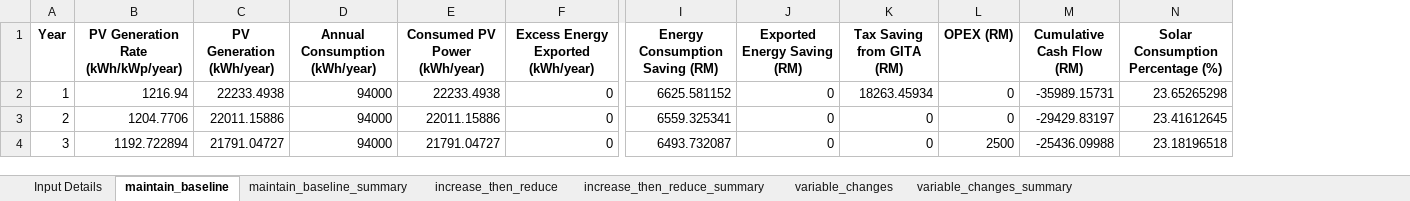
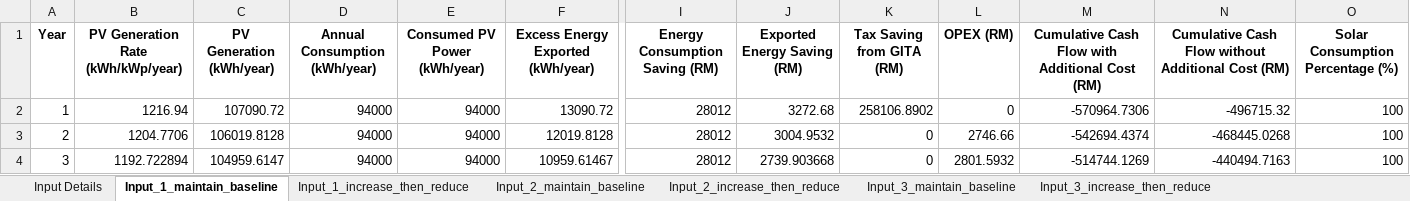
Before and after one commit to Afiq6161/solar-financial-model, an Excel workbook: solar_financial_model_scenarios_results.xlsx, sheet Input_1_maintain_baseline, drawn as a sheet; only a part is shown, gaps mark what is left out; values as stored, in another font and other column widths than the file's, no borders; removed rows and columns are numbered as before the commit, all else as after; the diff covers the shown part only; the diff names each change by its address in the sheet, - before the commit and + after, or states it on an @@ line.

Commit message:
1. Refactored SolarFinancialModel.py: - Switched to numpy_financial for IRR calculation. - Added separate IRR and payback period calculations for scenarios with and without additional costs. - Improved payback period precision to use floating-point values. - Enhanced modularity for scenario iteration and results generation.
2. Add README with detailed instructions on using the Solar Financial Model Calculator

```diff
--- a/solar_financial_model_scenarios_results.xlsx (sheet Input_1_maintain_baseline)
+++ b/solar_financial_model_scenarios_results.xlsx (sheet Input_1_maintain_baseline)
-sheet tab: maintain_baseline
+sheet tab: Input_1_maintain_baseline
-sheet tab: maintain_baseline_summary
+sheet tab: Input_1_increase_then_reduce
-sheet tab: increase_then_reduce
+sheet tab: Input_2_maintain_baseline
-sheet tab: increase_then_reduce_summary
+sheet tab: Input_2_increase_then_reduce
-sheet tab: variable_changes
+sheet tab: Input_3_maintain_baseline
-sheet tab: variable_changes_summary
+sheet tab: Input_3_increase_then_reduce
-column M (Cumulative Cash Flow (RM)), rows 2-4: -35989.15731 | -29429.83197 | -25436.09988
+column M, rows 1-4: Cumulative Cash Flow with Additional Cost (RM) | -570964.7306 | -542694.4374 | -514744.1269
+column N, rows 1-4: Cumulative Cash Flow without Additional Cost (RM) | -496715.32 | -468445.0268 | -440494.7163
-C2 (PV Generation (kWh/year)): 22233.4938
+C2 (PV Generation (kWh/year)): 107090.72
-E2 (Consumed PV Power (kWh/year)): 22233.4938
+E2 (Consumed PV Power (kWh/year)): 94000
-F2: 0
+F2: 13090.72
-I2 (Energy Consumption Saving (RM)): 6625.581152
+I2 (Energy Consumption Saving (RM)): 28012
-J2 (Exported Energy Saving (RM)): 0
+J2 (Exported Energy Saving (RM)): 3272.68
-K2 (Tax Saving from GITA (RM)): 18263.45934
+K2 (Tax Saving from GITA (RM)): 258106.8902
-O2 (Solar Consumption Percentage (%)): 23.65265298
+O2 (Solar Consumption Percentage (%)): 100
-C3 (PV Generation (kWh/year)): 22011.15886
+C3 (PV Generation (kWh/year)): 106019.8128
-E3 (Consumed PV Power (kWh/year)): 22011.15886
+E3 (Consumed PV Power (kWh/year)): 94000
-F3: 0
+F3: 12019.8128
-I3 (Energy Consumption Saving (RM)): 6559.325341
+I3 (Energy Consumption Saving (RM)): 28012
-J3 (Exported Energy Saving (RM)): 0
+J3 (Exported Energy Saving (RM)): 3004.9532
-L3 (OPEX (RM)): 0
+L3 (OPEX (RM)): 2746.66
-O3 (Solar Consumption Percentage (%)): 23.41612645
+O3 (Solar Consumption Percentage (%)): 100
-C4 (PV Generation (kWh/year)): 21791.04727
+C4 (PV Generation (kWh/year)): 104959.6147
-E4 (Consumed PV Power (kWh/year)): 21791.04727
+E4 (Consumed PV Power (kWh/year)): 94000
-F4: 0
+F4: 10959.61467
-I4 (Energy Consumption Saving (RM)): 6493.732087
+I4 (Energy Consumption Saving (RM)): 28012
-J4 (Exported Energy Saving (RM)): 0
+J4 (Exported Energy Saving (RM)): 2739.903668
-L4 (OPEX (RM)): 2500
+L4 (OPEX (RM)): 2801.5932
-O4 (Solar Consumption Percentage (%)): 23.18196518
+O4 (Solar Consumption Percentage (%)): 100
```
Also changed, not shown: 145 edited cells elsewhere in this sheet, sheet Input_2_maintain_baseline, sheet Input_2_increase_then_reduce, sheet Input_3_increase_then_reduce, sheet Input_1_increase_then_reduce, sheet Input_3_maintain_baseline, sheet Input Details, 9 other files.
